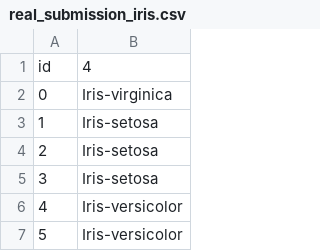
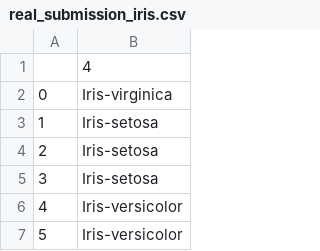
Before and after one commit to african-ai/challenge1_HowCrispCanYouClassify, a CSV file: submissions/real_submission_iris.csv, drawn as a sheet; only a part is shown.

Commit message:
removed the id label

```diff
--- a/submissions/real_submission_iris.csv
+++ b/submissions/real_submission_iris.csv
@@ -1,2 +1,2 @@
-id,4
+,4
 0,Iris-virginica
```
